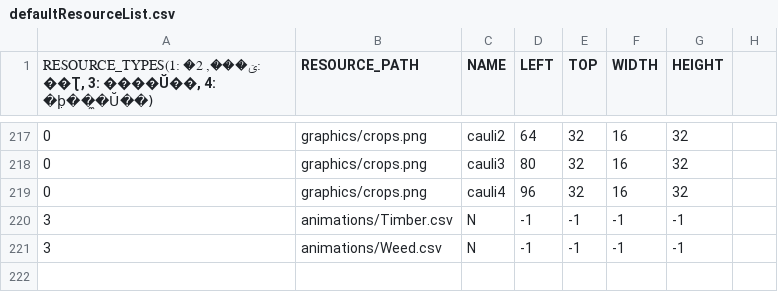
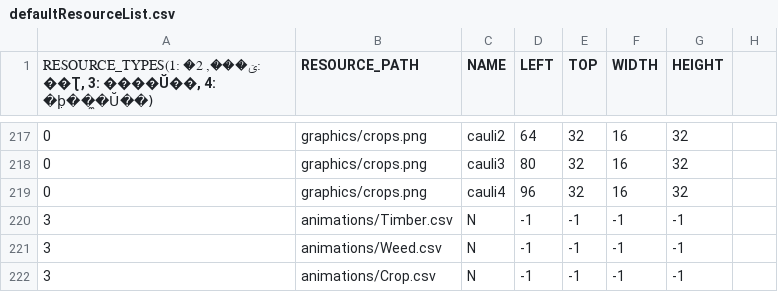
Before and after one commit to chicolangbo/SFML_StardewValley_Clone, a CSV file: stardewvalley-bin/scripts/defaultResourceList.csv, drawn as a sheet; only a part is shown, gaps mark what is left out; the diff names each change by its address in the sheet, - before the commit and + after, or states it on an @@ line.

```diff
--- a/stardewvalley-bin/scripts/defaultResourceList.csv
+++ b/stardewvalley-bin/scripts/defaultResourceList.csv
+row 222: 3 | animations/Crop.csv | N | -1 | -1 | -1 | -1
```
Also changed, not shown: 7 other files.
